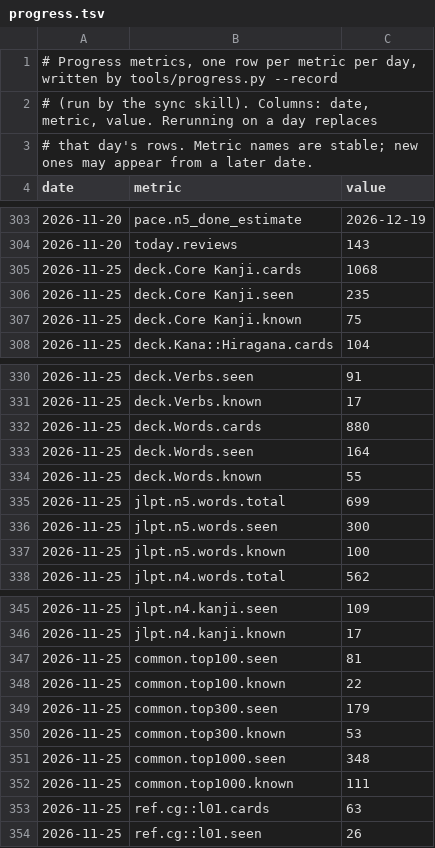
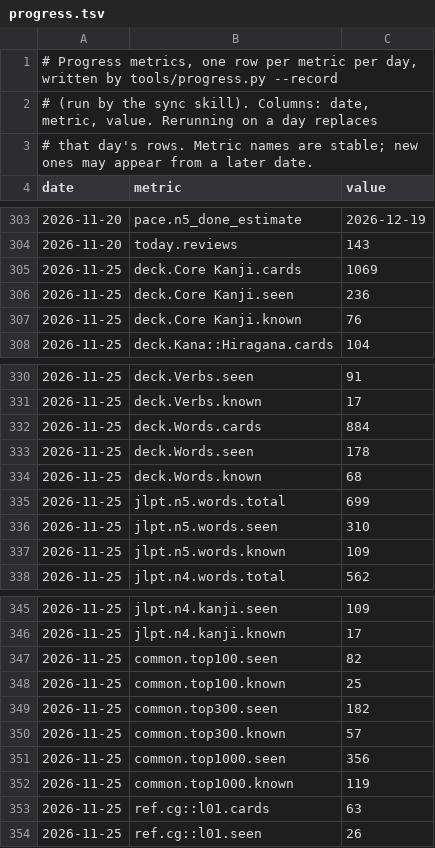
Before and after one commit to u-Shiyuh/notes-to-anki, a TSV file: study/progress.tsv, drawn as a sheet; only a part is shown, gaps mark what is left out; the diff covers the shown part only.

```diff
--- a/study/progress.tsv
+++ b/study/progress.tsv
@@ -304,5 +304,5 @@ date	metric	value
 2026-11-20	today.reviews	143
-2026-11-25	deck.Core Kanji.cards	1068
-2026-11-25	deck.Core Kanji.seen	235
-2026-11-25	deck.Core Kanji.known	75
+2026-11-25	deck.Core Kanji.cards	1069
+2026-11-25	deck.Core Kanji.seen	236
+2026-11-25	deck.Core Kanji.known	76
 2026-11-25	deck.Kana::Hiragana.cards	104
@@ -331,8 +331,8 @@ date	metric	value
 2026-11-25	deck.Verbs.known	17
-2026-11-25	deck.Words.cards	880
-2026-11-25	deck.Words.seen	164
-2026-11-25	deck.Words.known	55
+2026-11-25	deck.Words.cards	884
+2026-11-25	deck.Words.seen	178
+2026-11-25	deck.Words.known	68
 2026-11-25	jlpt.n5.words.total	699
-2026-11-25	jlpt.n5.words.seen	300
-2026-11-25	jlpt.n5.words.known	100
+2026-11-25	jlpt.n5.words.seen	310
+2026-11-25	jlpt.n5.words.known	109
 2026-11-25	jlpt.n4.words.total	562
@@ -346,8 +346,8 @@ date	metric	value
 2026-11-25	jlpt.n4.kanji.known	17
-2026-11-25	common.top100.seen	81
-2026-11-25	common.top100.known	22
-2026-11-25	common.top300.seen	179
-2026-11-25	common.top300.known	53
-2026-11-25	common.top1000.seen	348
-2026-11-25	common.top1000.known	111
+2026-11-25	common.top100.seen	82
+2026-11-25	common.top100.known	25
+2026-11-25	common.top300.seen	182
+2026-11-25	common.top300.known	57
+2026-11-25	common.top1000.seen	356
+2026-11-25	common.top1000.known	119
 2026-11-25	ref.cg::l01.cards	63
```
Also changed, not shown: 14 edited cells elsewhere in this file.
